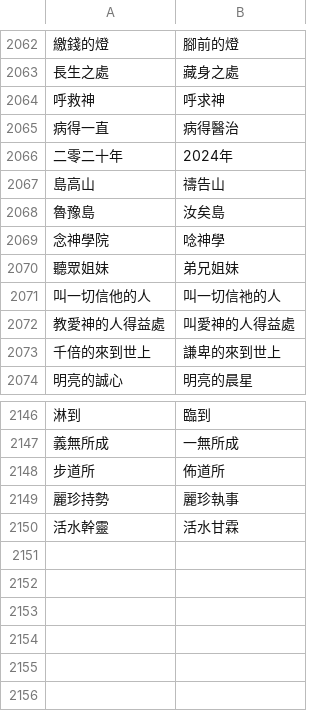
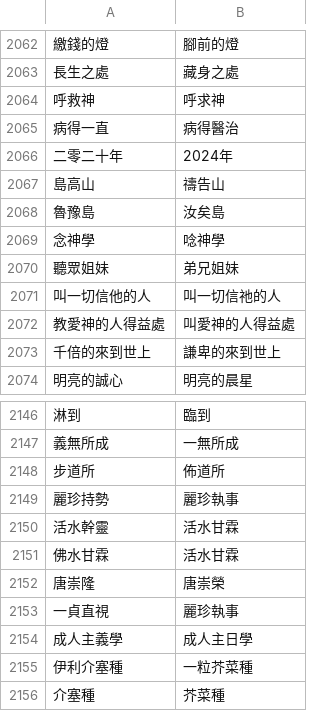
Before and after one commit to Enoooch0921/Srt-Christian-vocabulary-replacement, a CSV file: keywords.csv, drawn as a sheet; only a part is shown, gaps mark what is left out; the diff names each change by its address in the sheet, - before the commit and + after, or states it on an @@ line.

Commit message:
Update keywords.csv

```diff
--- a/keywords.csv
+++ b/keywords.csv
-A2069: 念神學院
+A2069: 念神學
+row 2151: 佛水甘霖 | 活水甘霖
+row 2152: 唐崇隆 | 唐崇榮
+row 2153: 一貞直視 | 麗珍執事
+row 2154: 成人主義學 | 成人主日學
+row 2155: 伊利介塞種 | 一粒芥菜種
+row 2156: 介塞種 | 芥菜種
```
